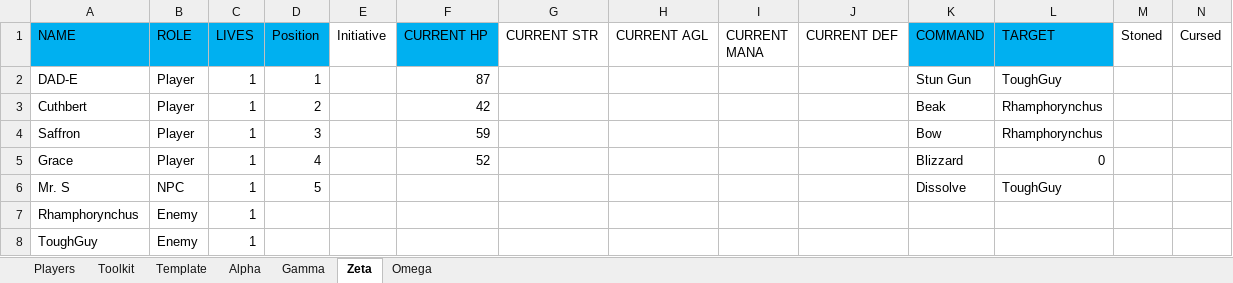
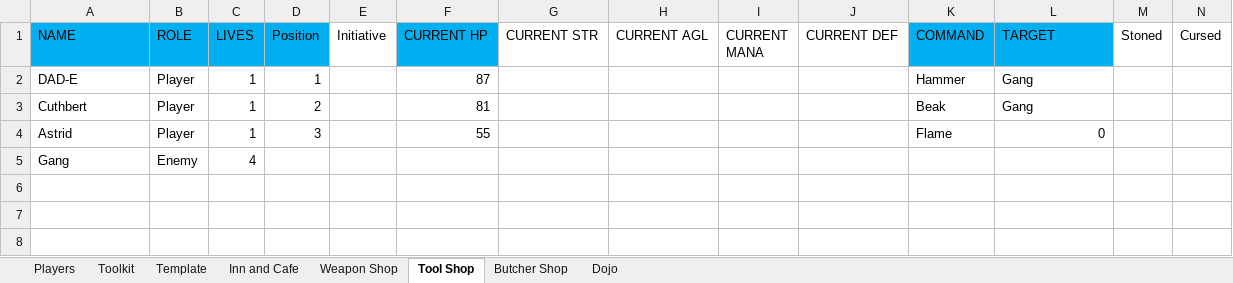
Before and after one commit to ActionIV/pillar, an Excel workbook: Battle Log.xlsm, sheet Tool Shop, drawn as a sheet; only a part is shown; values as stored, in another font and other column widths than the file's, no borders; removed rows and columns are numbered as before the commit, all else as after; rows hold the shown columns only; the diff names each change by its address in the sheet, - before the commit and + after, or states it on an @@ line.

```diff
--- a/Battle Log.xlsm (sheet Tool Shop)
+++ b/Battle Log.xlsm (sheet Tool Shop)
-sheet tab: Alpha
+sheet tab: Inn and Cafe
-sheet tab: Gamma
+sheet tab: Weapon Shop
-sheet tab: Zeta
+sheet tab: Tool Shop
-sheet tab: Omega
+sheet tab: Butcher Shop
+sheet tab: Dojo
-K2 (COMMAND): Stun Gun
+K2 (COMMAND): Hammer
-L2 (TARGET): ToughGuy
+L2 (TARGET): Gang
-F3 (CURRENT HP): 42
+F3 (CURRENT HP): 81
-L3 (TARGET): Rhamphorynchus
+L3 (TARGET): Gang
-row 4: Saffron | Player | 1 | 3 |  | 59 |  |  |  |  | Bow | Rhamphorynchus
-row 5: Grace | Player | 1 | 4 |  | 52 |  |  |  |  | Blizzard | 0
-row 6: Mr. S | NPC | 1 | 5 |  |  |  |  |  |  | Dissolve | ToughGuy
-row 7: Rhamphorynchus | Enemy | 1
-row 8: ToughGuy | Enemy | 1
+row 4: Astrid | Player | 1 | 3 |  | 55 |  |  |  |  | Flame | 0
+row 5: Gang | Enemy | 4
```
Also changed, not shown: sheet Toolkit, sheet Inn and Cafe, sheet Weapon Shop, sheet Players, formulas that keep their value, FFL2 Data.xlsx, 3 other files.
